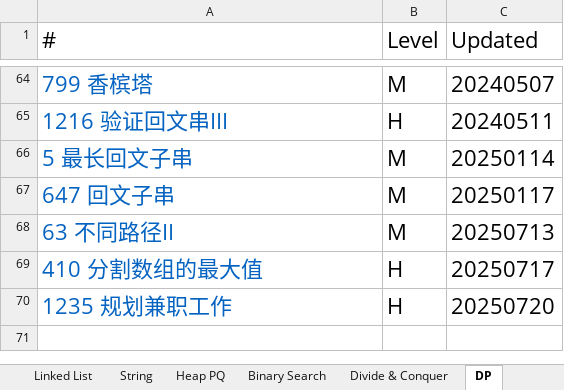
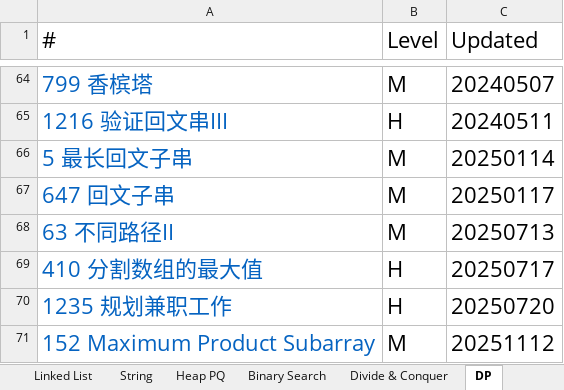
Before and after one commit to chriswang27/MyStudyNotes, an Excel workbook: Algorithms/Leetcode/Leetcode Catalog - Yu Wang.xlsx, sheet DP, drawn as a sheet; only a part is shown, gaps mark what is left out; values as stored, in another font and other column widths than the file's, no borders; the diff names each change by its address in the sheet, - before the commit and + after, or states it on an @@ line.

```diff
--- a/Algorithms/Leetcode/Leetcode Catalog - Yu Wang.xlsx (sheet DP)
+++ b/Algorithms/Leetcode/Leetcode Catalog - Yu Wang.xlsx (sheet DP)
+row 71: 152 Maximum Product Subarray | M | 20251112
```
Also changed, not shown: sheet Tree, sheet Recursion, sheet Binary Search, sheet Two Pointers, sheet Math, sheet Backtrack, 1 other file.
